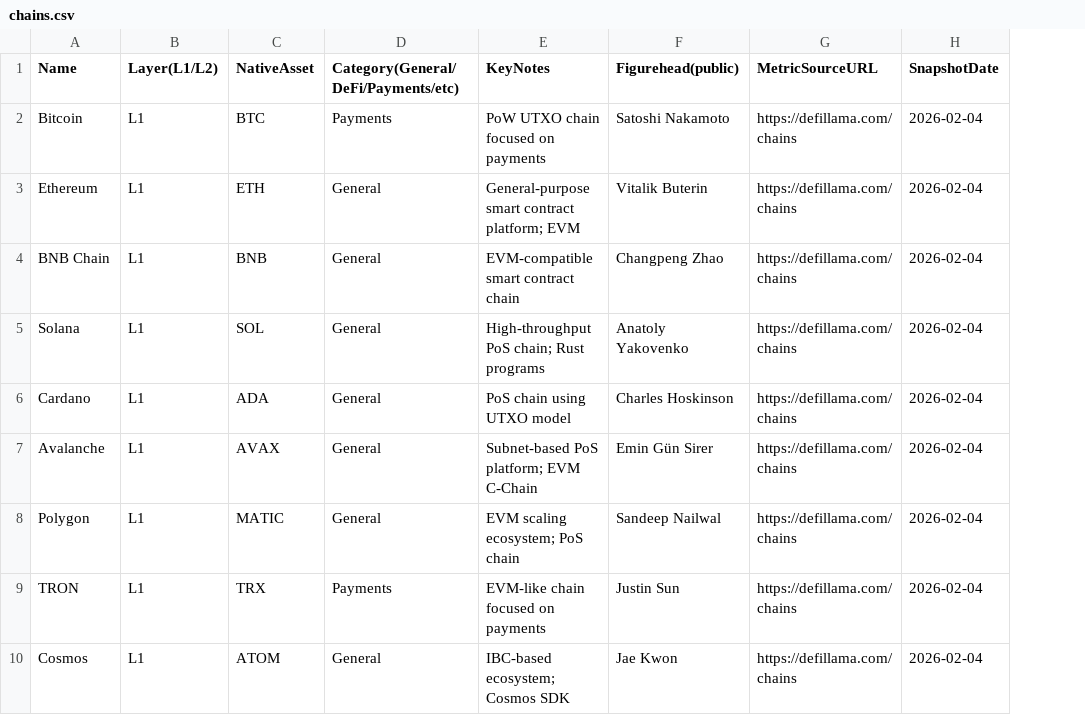
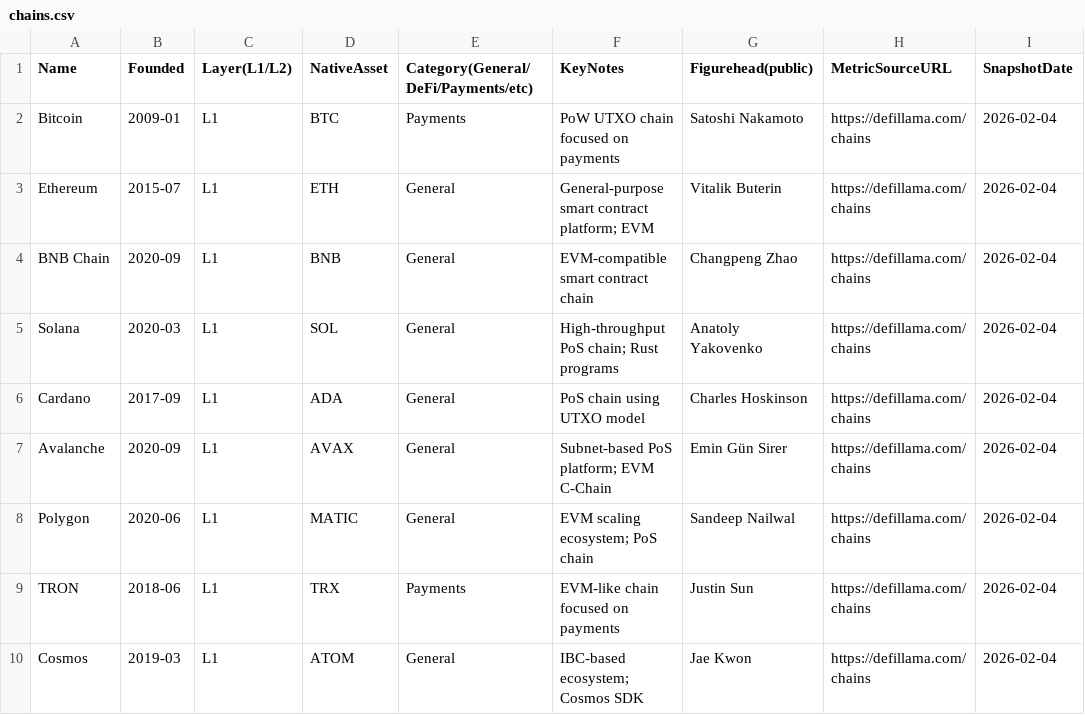
Before and after one commit to rjjuina/crypto-domain, a CSV file: tables/chains.csv, drawn as a sheet; only a part is shown; the diff names each change by its address in the sheet, - before the commit and + after, or states it on an @@ line.

```diff
--- a/tables/chains.csv
+++ b/tables/chains.csv
+column B (Founded), rows 2-10: 2009-01 | 2015-07 | 2020-09 | 2020-03 | 2017-09 | 2020-09 | 2020-06 | 2018-06 | 2019-03
```
Also changed, not shown: tables/dex.csv, tables/exchanges.csv, 7 other files.
